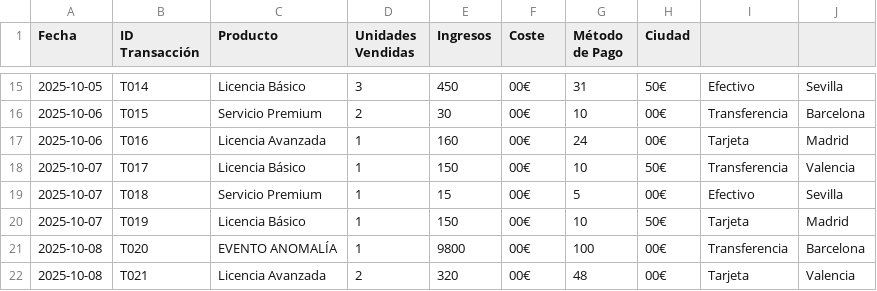
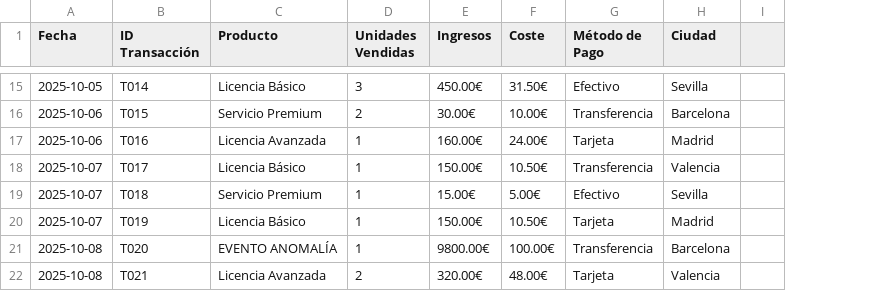
Before and after one commit to aismaport/Smaport-Ia, a CSV file: prueba 2.csv, drawn as a sheet; only a part is shown, gaps mark what is left out; removed rows and columns are numbered as before the commit, all else as after; the diff covers the shown part only; the diff names each change by its address in the sheet, - before the commit and + after, or states it on an @@ line.

```diff
--- a/prueba 2.csv
+++ b/prueba 2.csv
-column G (Método de Pago), rows 15-22: 31 | 10 | 24 | 10 | 5 | 10 | 100 | 48
-column H (Ciudad), rows 15-22: 50€ | 00€ | 00€ | 50€ | 00€ | 50€ | 00€ | 00€
+column I, empty
-G1: (empty)
+G1: Método de Pago
-H1: (empty)
+H1: Ciudad
-E15 (Ingresos): 450
+E15 (Ingresos): 450.00€
-F15 (Coste): 00€
+F15 (Coste): 31.50€
-E16 (Ingresos): 30
+E16 (Ingresos): 30.00€
-F16 (Coste): 00€
+F16 (Coste): 10.00€
-E17 (Ingresos): 160
+E17 (Ingresos): 160.00€
-F17 (Coste): 00€
+F17 (Coste): 24.00€
-E18 (Ingresos): 150
+E18 (Ingresos): 150.00€
-F18 (Coste): 00€
+F18 (Coste): 10.50€
-E19 (Ingresos): 15
+E19 (Ingresos): 15.00€
-F19 (Coste): 00€
+F19 (Coste): 5.00€
-E20 (Ingresos): 150
+E20 (Ingresos): 150.00€
-F20 (Coste): 00€
+F20 (Coste): 10.50€
-E21 (Ingresos): 9800
+E21 (Ingresos): 9800.00€
-F21 (Coste): 00€
+F21 (Coste): 100.00€
-E22 (Ingresos): 320
+E22 (Ingresos): 320.00€
-F22 (Coste): 00€
+F22 (Coste): 48.00€
```
Also changed, not shown: 28 edited cells elsewhere in this file.
